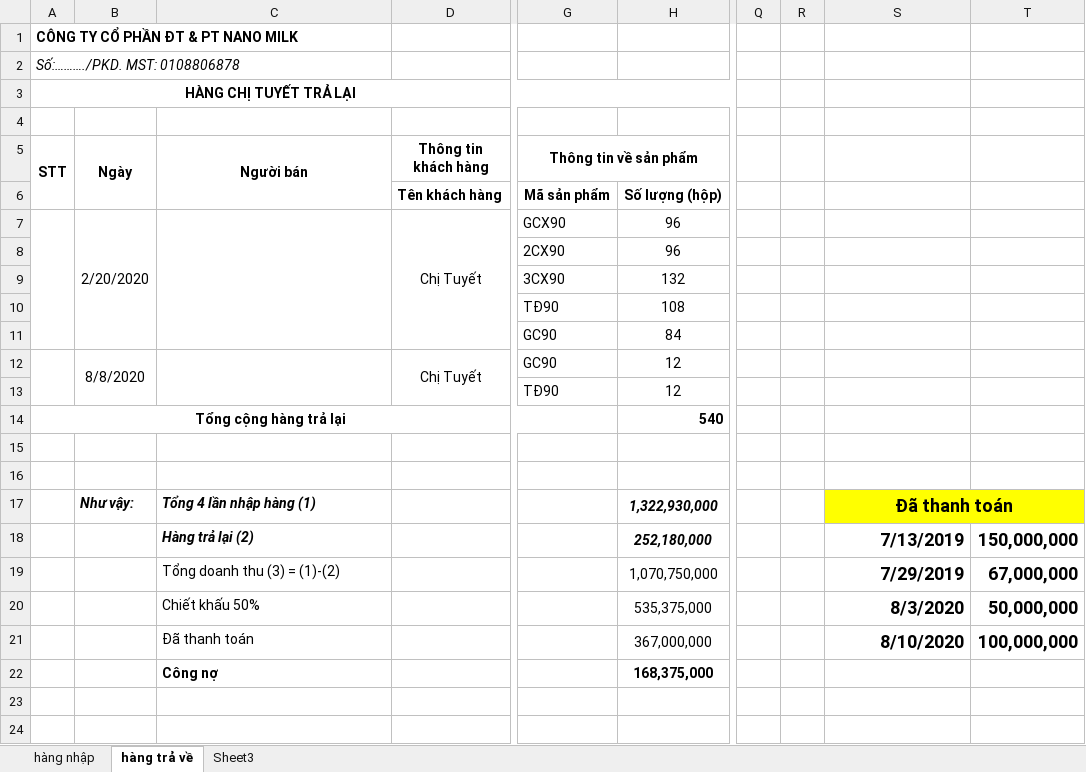
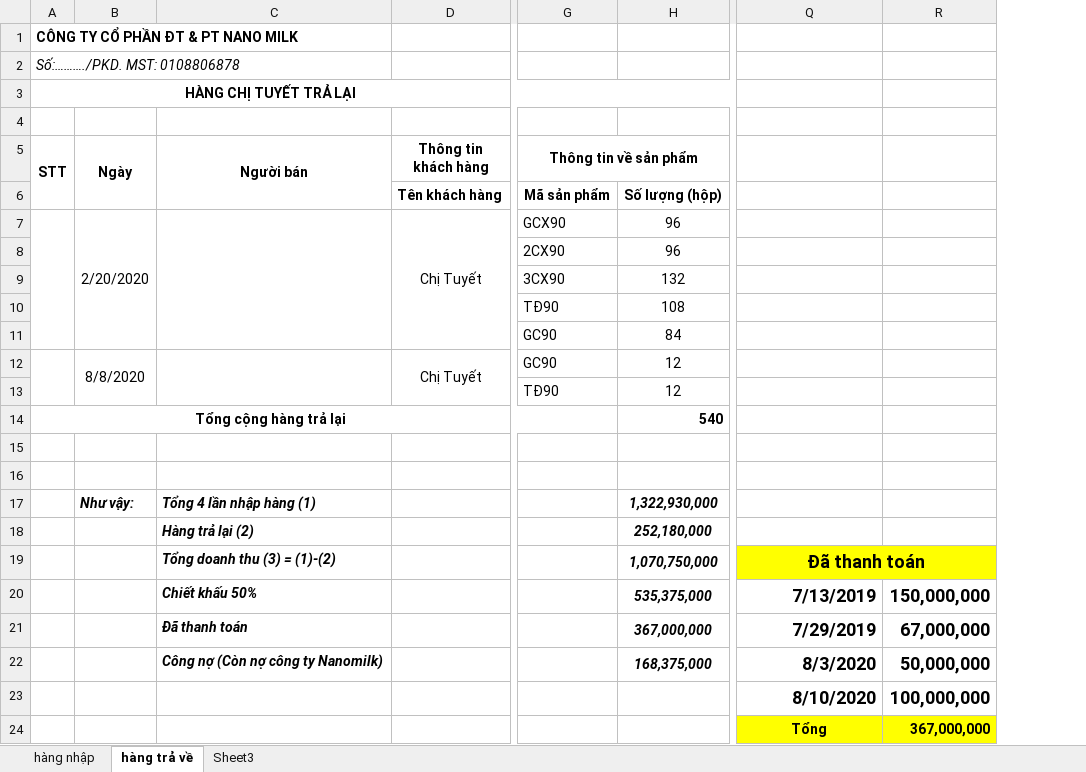
Before and after one commit to lexusna98/HangWorkspace, an Excel workbook: KẾ TOÁN - THÁI HẰNG/CÔNG NỢ/CHỊ TUYẾT SÀI GÒN/công nợ chị tuyết TPHCM.xlsx, sheet hàng trả về, drawn as a sheet; only a part is shown, gaps mark what is left out; values as stored, in another font and other column widths than the file's, no borders; removed rows and columns are numbered as before the commit, all else as after; rows hold the shown columns only; the diff names each change by its address in the sheet, - before the commit and + after, or states it on an @@ line.

Commit message:
Update công nợ chị tuyết TPHCM.xlsx

```diff
--- a/KẾ TOÁN - THÁI HẰNG/CÔNG NỢ/CHỊ TUYẾT SÀI GÒN/công nợ chị tuyết TPHCM.xlsx (sheet hàng trả về)
+++ b/KẾ TOÁN - THÁI HẰNG/CÔNG NỢ/CHỊ TUYẾT SÀI GÒN/công nợ chị tuyết TPHCM.xlsx (sheet hàng trả về)
-column Q, empty
-column R, empty
-Q17: Đã thanh toán
+Q17: (empty)
-Q17:R17 fill: #FFFF00
+Q17:R17 fill: none
-S17:T17 merged
-Q18: 7/13/2019
+Q18: (empty)
-R18: 150,000,000
+R18: (empty)
@@ C19:C21 bold: off → on, italic: off → on @@
@@ H19:H21 bold: off → on, italic: off → on @@
-Q19: 7/29/2019
+Q19: Đã thanh toán
-Q19:R19 fill: none
+Q19:R19 fill: #FFFF00
-Q19 alignment: right
+Q19 alignment: center
+Q19:R19 merged
-R19: 67,000,000
+R19: (empty)
-Q20: 8/3/2020
+Q20: 7/13/2019
-R20: 50,000,000
+R20: 150,000,000
-Q21: 8/10/2020
+Q21: 7/29/2019
-R21: 100,000,000
+R21: 67,000,000
-row 22:  |  | Công nợ |  |  | 168,375,000
+row 22:  |  | Công nợ (Còn nợ công ty Nanomilk) |  |  | 168,375,000 | 8/3/2020 | 50,000,000
+row 23:  |  |  |  |  |  | 8/10/2020 | 100,000,000
+row 24:  |  |  |  |  |  | Tổng | 367,000,000
```
Also changed, not shown: sheet hàng nhập, formulas that keep their value.
